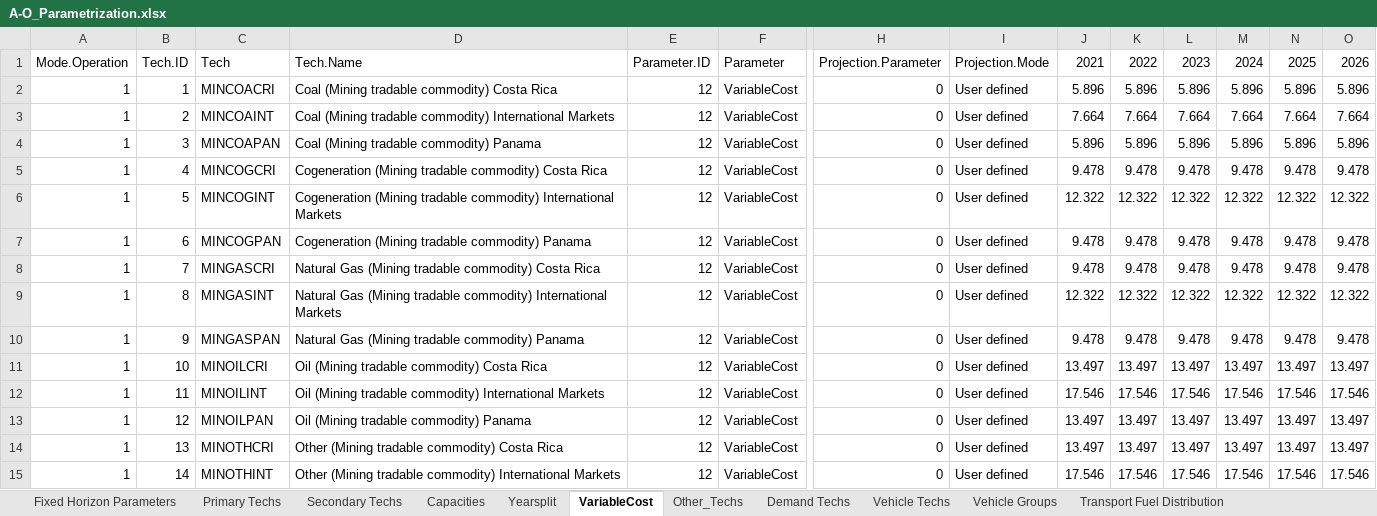
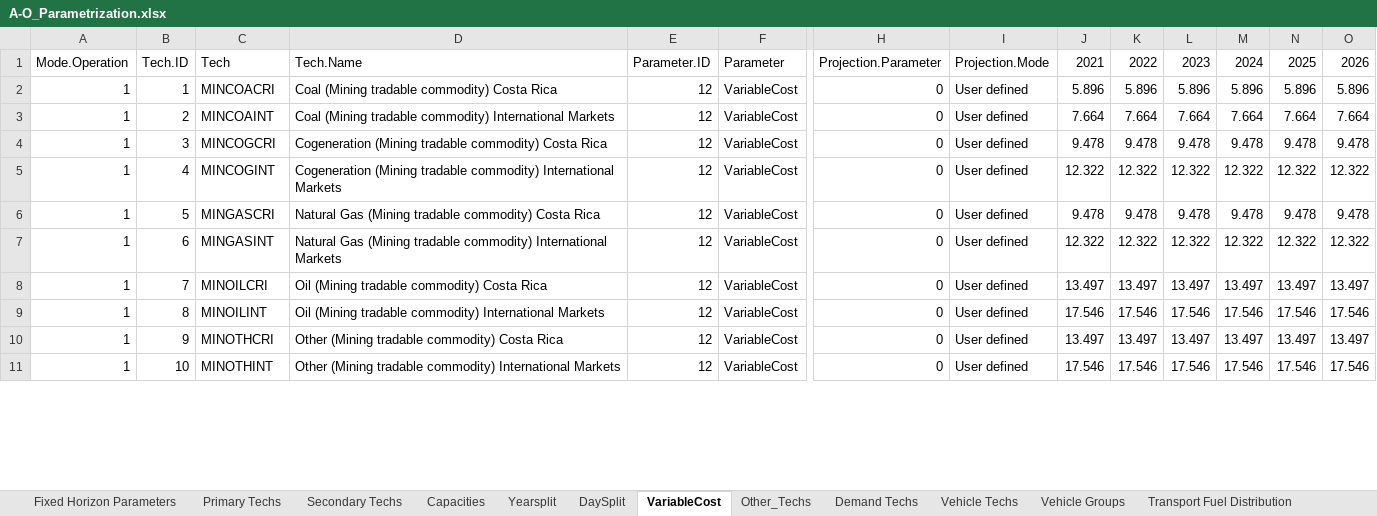
Before and after one commit to clg-admin/relac_tx, an Excel workbook: t1_confection/A1_Outputs/A-O_Parametrization.xlsx, sheet VariableCost, drawn as a sheet; only a part is shown, gaps mark what is left out; values as stored, in another font and other column widths than the file's, no borders; removed rows and columns are numbered as before the commit, all else as after; rows hold the shown columns only; the diff covers the shown part only; the diff names each change by its address in the sheet, - before the commit and + after, or states it on an @@ line.

Commit message:
Add new modules to include some variables as EmissionPenalty DaySplit. Also, check the manage of a few variables as timelsices to SpecifiedAnnualDemand

```diff
--- a/t1_confection/A1_Outputs/A-O_Parametrization.xlsx (sheet VariableCost)
+++ b/t1_confection/A1_Outputs/A-O_Parametrization.xlsx (sheet VariableCost)
+sheet tab: DaySplit
-row 4: 1 | 3 | MINCOAPAN | Coal (Mining tradable commodity) Panama | 12 | VariableCost | 0 | User defined | 5.896 | 5.896 | 5.896 | 5.896 | 5.896 | 5.896
-B4: 4
+B4: 3
-B5: 5
+B5: 4
-row 7: 1 | 6 | MINCOGPAN | Cogeneration (Mining tradable commodity) Panama | 12 | VariableCost | 0 | User defined | 9.478 | 9.478 | 9.478 | 9.478 | 9.478 | 9.478
-B6: 7
+B6: 5
-B7: 8
+B7: 6
-row 10: 1 | 9 | MINGASPAN | Natural Gas (Mining tradable commodity) Panama | 12 | VariableCost | 0 | User defined | 9.478 | 9.478 | 9.478 | 9.478 | 9.478 | 9.478
-B8: 10
+B8: 7
-B9: 11
+B9: 8
-row 13: 1 | 12 | MINOILPAN | Oil (Mining tradable commodity) Panama | 12 | VariableCost | 0 | User defined | 13.497 | 13.497 | 13.497 | 13.497 | 13.497 | 13.497
-B10: 13
+B10: 9
-B11: 14
+B11: 10
```
Also changed, not shown: 6 removed rows and 5 edited cells elsewhere in this sheet, sheet Secondary Techs, sheet Primary Techs, sheet Capacities, sheet Fixed Horizon Parameters, sheet Yearsplit, t1_confection/A1_Outputs/A-O_Demand.xlsx, t1_confection/A2_Extra_Inputs/A-Xtra_Emissions.xlsx, 8 other files.
